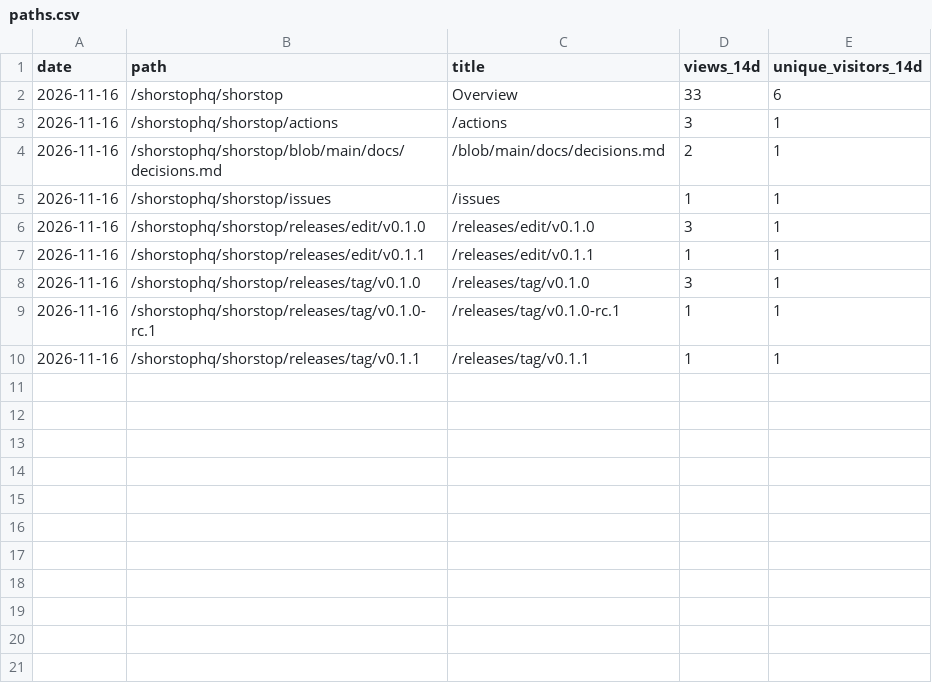
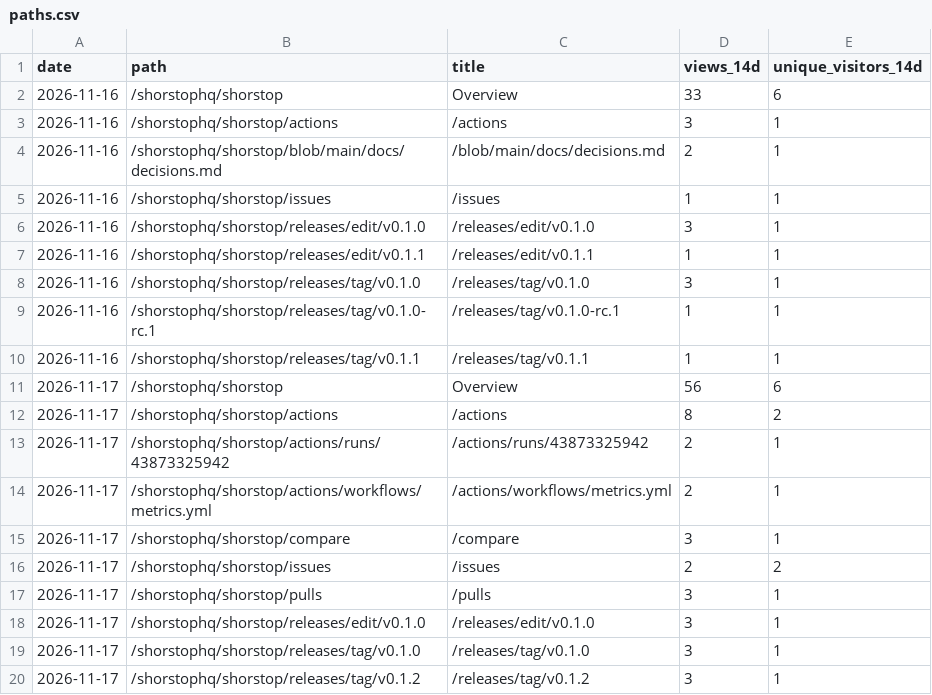
Before and after one commit to shorstophq/shorstop, a CSV file: paths.csv, drawn as a sheet; the diff names each change by its address in the sheet, - before the commit and + after, or states it on an @@ line.

```diff
--- a/paths.csv
+++ b/paths.csv
+row 11: 2026-11-17 | /shorstophq/shorstop | Overview | 56 | 6
+row 12: 2026-11-17 | /shorstophq/shorstop/actions | /actions | 8 | 2
+row 13: 2026-11-17 | /shorstophq/shorstop/actions/runs/43873325942 | /actions/runs/43873325942 | 2 | 1
+row 14: 2026-11-17 | /shorstophq/shorstop/actions/workflows/metrics.yml | /actions/workflows/metrics.yml | 2 | 1
+row 15: 2026-11-17 | /shorstophq/shorstop/compare | /compare | 3 | 1
+row 16: 2026-11-17 | /shorstophq/shorstop/issues | /issues | 2 | 2
+row 17: 2026-11-17 | /shorstophq/shorstop/pulls | /pulls | 3 | 1
+row 18: 2026-11-17 | /shorstophq/shorstop/releases/edit/v0.1.0 | /releases/edit/v0.1.0 | 3 | 1
+row 19: 2026-11-17 | /shorstophq/shorstop/releases/tag/v0.1.0 | /releases/tag/v0.1.0 | 3 | 1
+row 20: 2026-11-17 | /shorstophq/shorstop/releases/tag/v0.1.2 | /releases/tag/v0.1.2 | 3 | 1
```
Also changed, not shown: clones.csv, downloads.csv, 4 other files.
